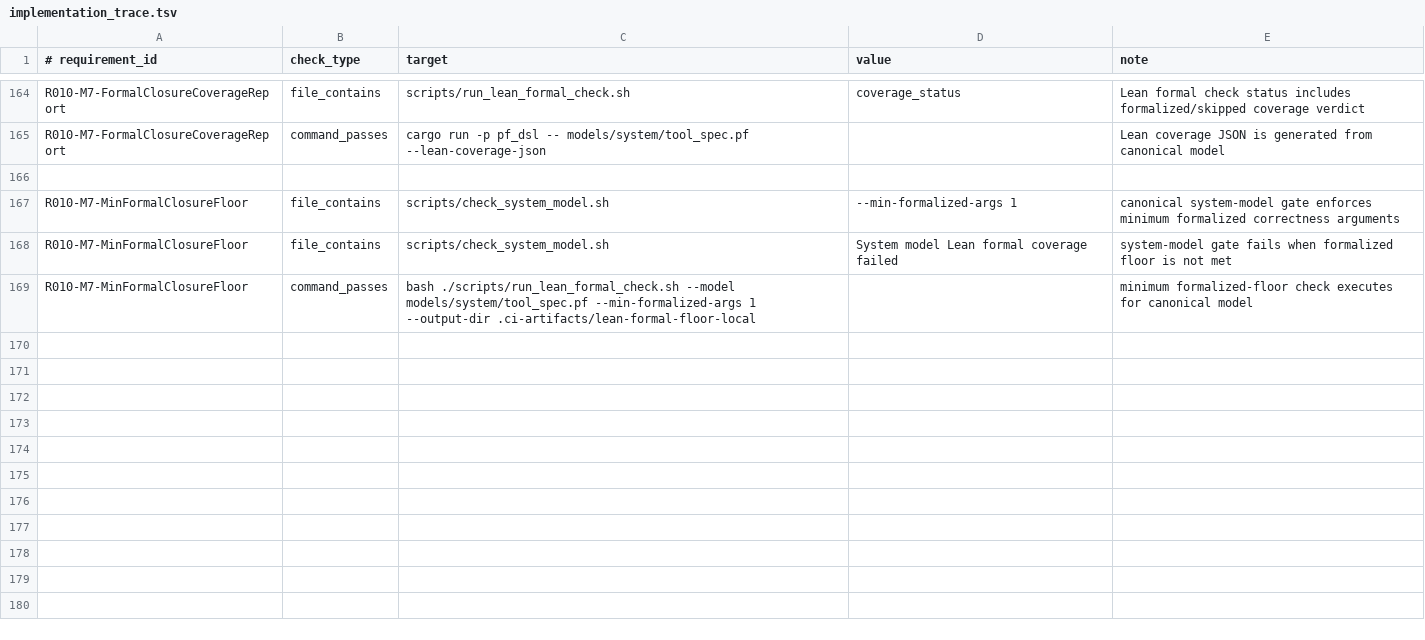
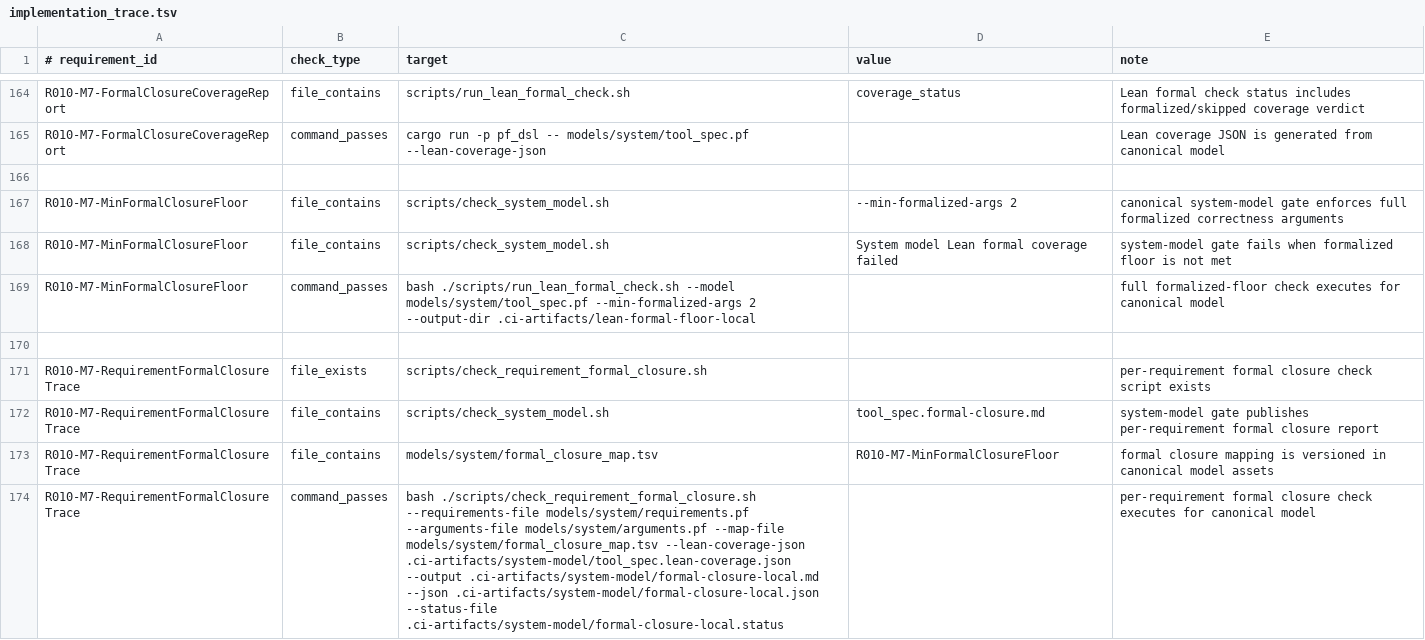
Before and after one commit to kirill-0440/ProblemFrames, a TSV file: models/system/implementation_trace.tsv, drawn as a sheet; only a part is shown, gaps mark what is left out.

Commit message:
Close M7 formal coverage and add requirement-level closure gate

```diff
--- a/models/system/implementation_trace.tsv
+++ b/models/system/implementation_trace.tsv
@@ -166,4 +166,9 @@ R010-M7-FormalClosureCoverageReport|command_passes|cargo run -p pf_dsl -- models
 
-R010-M7-MinFormalClosureFloor|file_contains|scripts/check_system_model.sh|--min-formalized-args 1|canonical system-model gate enforces minimum formalized correctness arguments
+R010-M7-MinFormalClosureFloor|file_contains|scripts/check_system_model.sh|--min-formalized-args 2|canonical system-model gate enforces full formalized correctness arguments
 R010-M7-MinFormalClosureFloor|file_contains|scripts/check_system_model.sh|System model Lean formal coverage failed|system-model gate fails when formalized floor is not met
-R010-M7-MinFormalClosureFloor|command_passes|bash ./scripts/run_lean_formal_check.sh --model models/system/tool_spec.pf --min-formalized-args 1 --output-dir .ci-artifacts/lean-formal-floor-local||minimum formalized-floor check executes for canonical model
+R010-M7-MinFormalClosureFloor|command_passes|bash ./scripts/run_lean_formal_check.sh --model models/system/tool_spec.pf --min-formalized-args 2 --output-dir .ci-artifacts/lean-formal-floor-local||full formalized-floor check executes for canonical model
+
+R010-M7-RequirementFormalClosureTrace|file_exists|scripts/check_requirement_formal_closure.sh||per-requirement formal closure check script exists
+R010-M7-RequirementFormalClosureTrace|file_contains|scripts/check_system_model.sh|tool_spec.formal-closure.md|system-model gate publishes per-requirement formal closure report
+R010-M7-RequirementFormalClosureTrace|file_contains|models/system/formal_closure_map.tsv|R010-M7-MinFormalClosureFloor|formal closure mapping is versioned in canonical model assets
+R010-M7-RequirementFormalClosureTrace|command_passes|bash ./scripts/check_requirement_formal_closure.sh --requirements-file models/system/requirements.pf --arguments-file models/system/arguments.pf --map-file models/system/formal_closure_map.tsv --lean-coverage-json .ci-artifacts/system-model/tool_spec.lean-coverage.json --output .ci-artifacts/system-model/formal-closure-local.md --json .ci-artifacts/system-model/formal-closure-local.json --status-file .ci-artifacts/system-model/formal-closure-local.status||per-requirement formal closure check executes for canonical model
```
Also changed, not shown: 14 other files.
